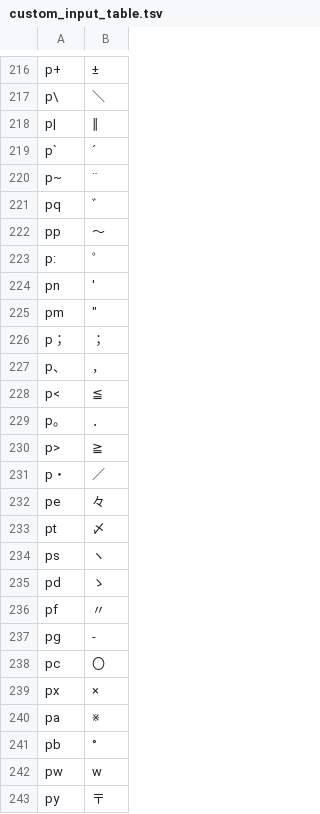
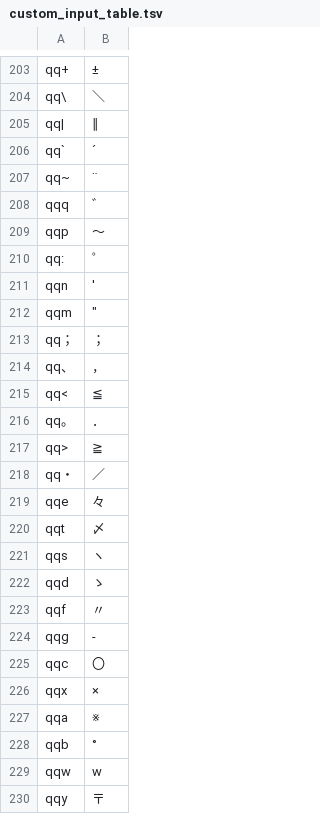
Before and after one commit to yuhkis/wkr-layout, a TSV file: v2/azookey/custom_input_table.tsv, drawn as a sheet; only a part is shown, gaps mark what is left out; addresses are those after the commit; the diff covers the shown part only; the diff names each change by its address in the sheet, - before the commit and + after, or states it on an @@ line.

```diff
--- a/v2/azookey/custom_input_table.tsv
+++ b/v2/azookey/custom_input_table.tsv
-A203: p+
+A203: qq+
-A204: p\
+A204: qq\
-A205: p|
+A205: qq|
-A206: p`
+A206: qq`
-A207: p~
+A207: qq~
-A208: pq
+A208: qqq
-A209: pp
+A209: qqp
-A210: p:
+A210: qq:
-A211: pn
+A211: qqn
-A212: pm
+A212: qqm
-A213: p；
+A213: qq；
-A214: p、
+A214: qq、
-A215: p<
+A215: qq<
-A216: p。
+A216: qq。
-A217: p>
+A217: qq>
-A218: p・
+A218: qq・
-A219: pe
+A219: qqe
-A220: pt
+A220: qqt
-A221: ps
+A221: qqs
-A222: pd
+A222: qqd
-A223: pf
+A223: qqf
-A224: pg
+A224: qqg
-A225: pc
+A225: qqc
-A226: px
+A226: qqx
-A227: pa
+A227: qqa
-A228: pb
+A228: qqb
-A229: pw
+A229: qqw
-A230: py
+A230: qqy
```
Also changed, not shown: 1 added row, 14 removed rows and 49 edited cells elsewhere in this file, 18 other files.
